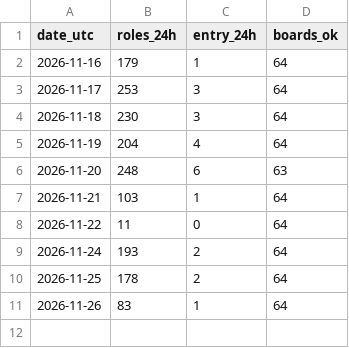
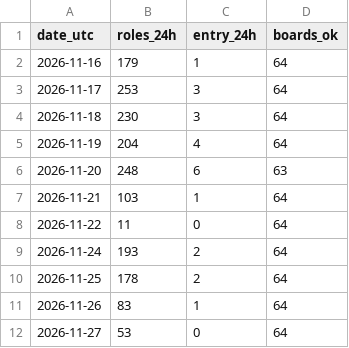
Before and after one commit to RizgarOzan/earlyapply-jobs, a CSV file: data/counts.csv, drawn as a sheet; the diff names each change by its address in the sheet, - before the commit and + after, or states it on an @@ line.

```diff
--- a/data/counts.csv
+++ b/data/counts.csv
+row 12: 2026-11-27 | 53 | 0 | 64
```
Also changed, not shown: 1 other file.
